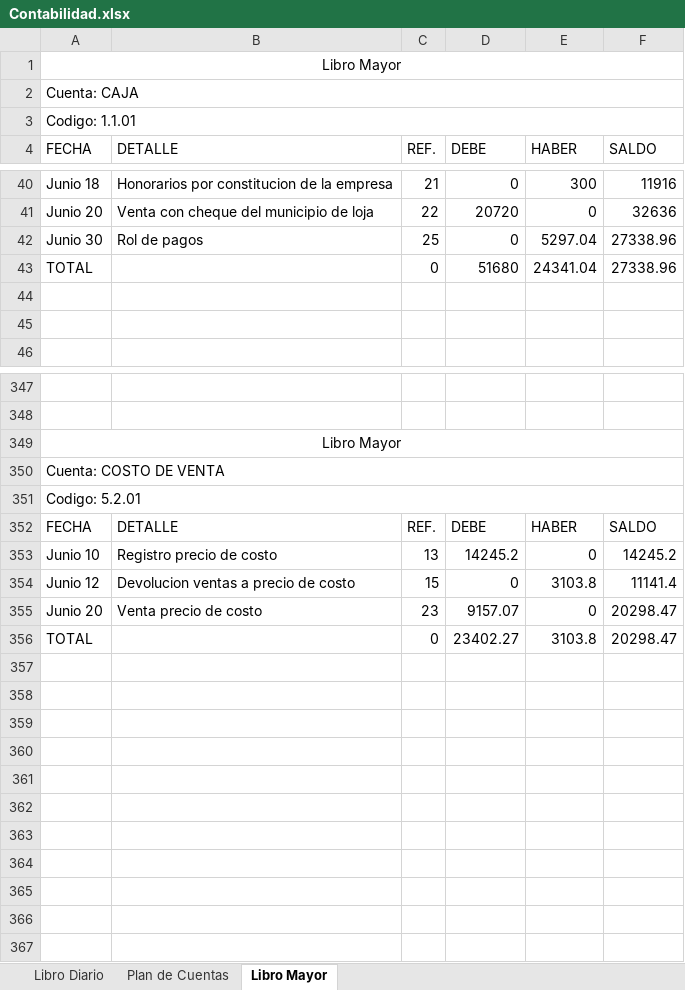
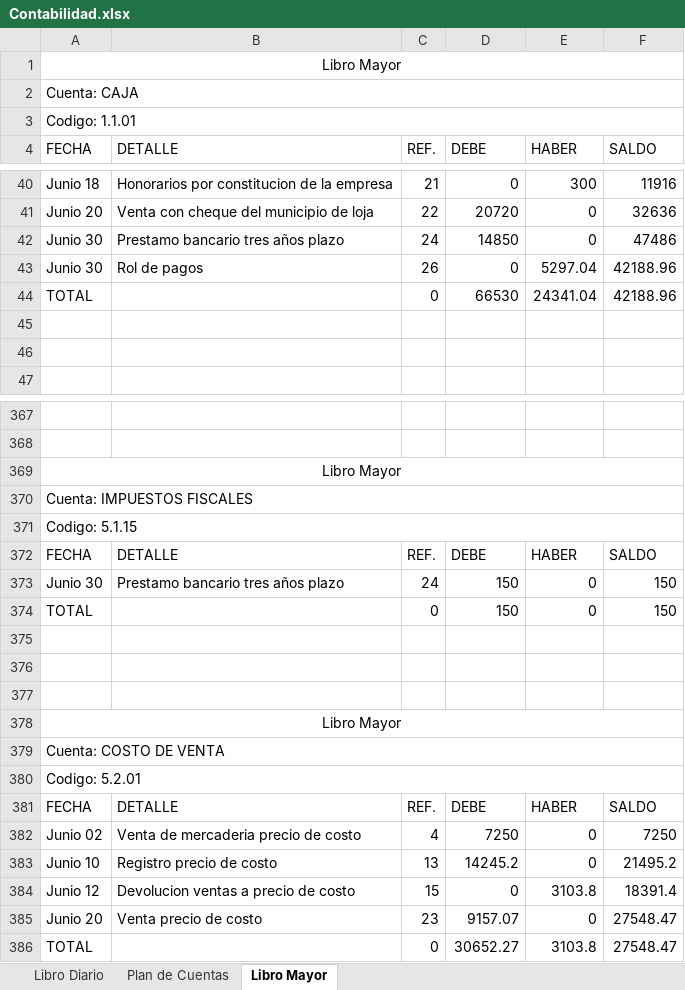
Before and after one commit to JamesJose7/Programa-Contable, an Excel workbook: Contabilidad.xlsx, sheet Libro Mayor, drawn as a sheet; only a part is shown, gaps mark what is left out; values as stored, in another font and other column widths than the file's, no borders; addresses are those after the commit; the diff covers the shown part only; the diff names each change by its address in the sheet, - before the commit and + after, or states it on an @@ line.

```diff
--- a/Contabilidad.xlsx (sheet Libro Mayor)
+++ b/Contabilidad.xlsx (sheet Libro Mayor)
+row 42: Junio 30 | Prestamo bancario tres años plazo | 24 | 14850 | 0 | 47486
-C43 (REF.): 25
+C43 (REF.): 26
-F43:F44 (SALDO): 27338.96
+F43:F44 (SALDO): 42188.96
-D44 (DEBE): 51680
+D44 (DEBE): 66530
+row 370: Cuenta: IMPUESTOS FISCALES
+row 371: Codigo: 5.1.15
+row 372: FECHA | DETALLE | REF. | DEBE | HABER | SALDO
+row 373: Junio 30 | Prestamo bancario tres años plazo | 24 | 150 | 0 | 150
+row 374: TOTAL |  | 0 | 150 | 0 | 150
+row 375: (empty)
+row 376: (empty)
+row 377: (empty)
+row 378: Libro Mayor
+row 382: Junio 02 | Venta de mercaderia precio de costo | 4 | 7250 | 0 | 7250
-F383 (SALDO): 14245.2
+F383 (SALDO): 21495.2
-F384 (SALDO): 11141.4
+F384 (SALDO): 18391.4
-F385:F386 (SALDO): 20298.47
+F385:F386 (SALDO): 27548.47
-D386 (DEBE): 23402.27
+D386 (DEBE): 30652.27
```
Also changed, not shown: 19 added rows, 1 moved row and 46 edited cells elsewhere in this sheet, sheet Libro Diario, 3 other files.
